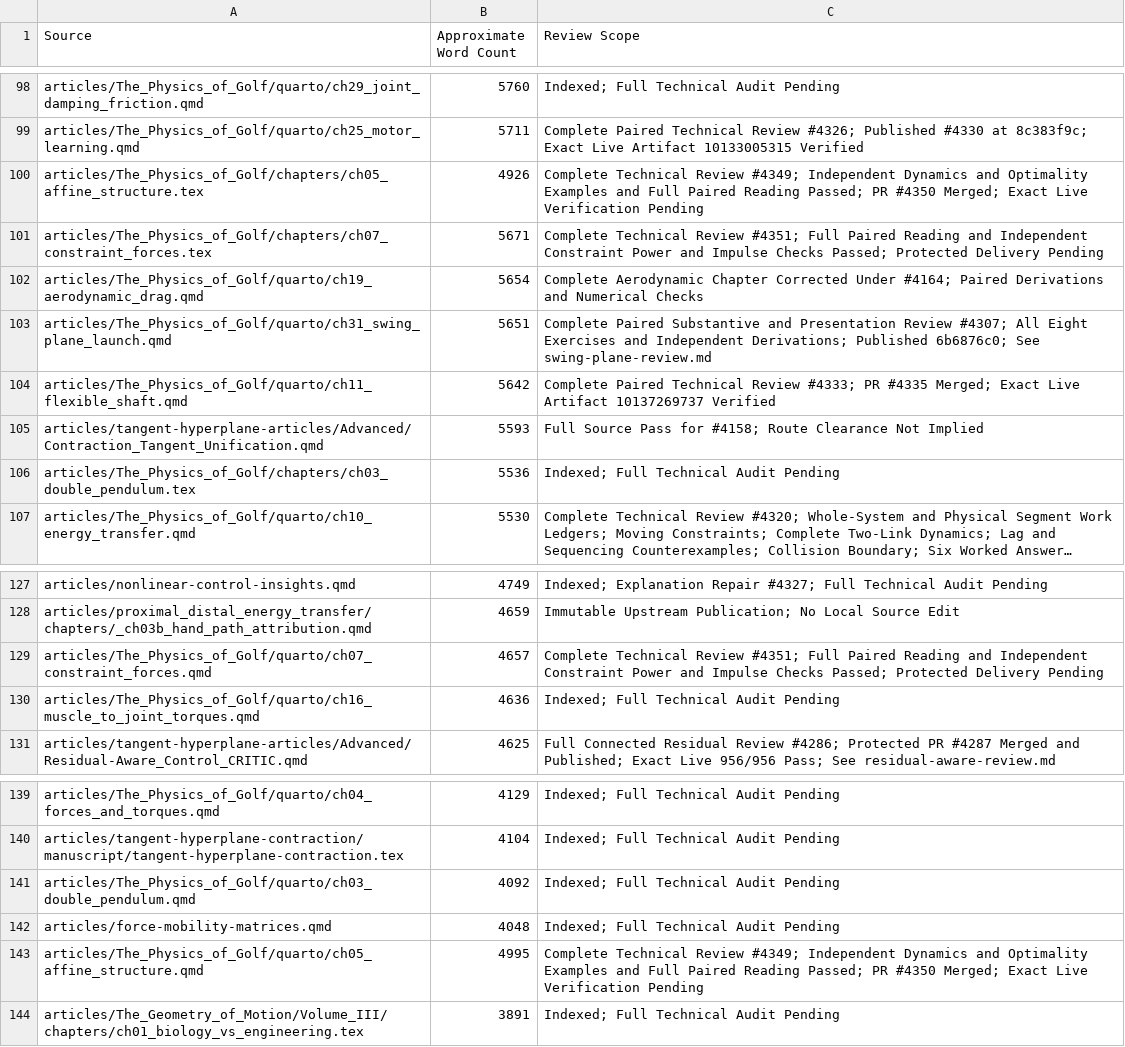
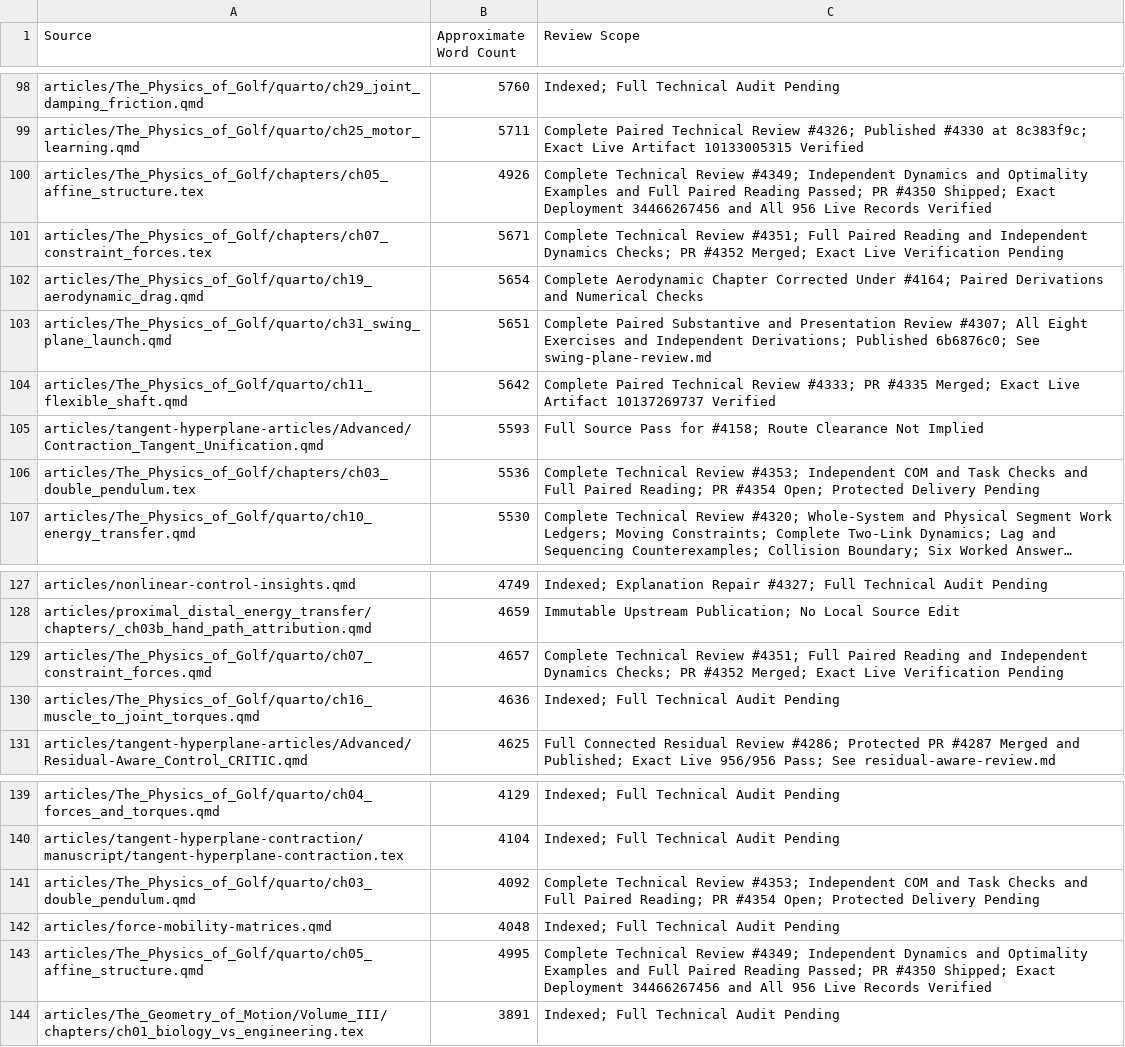
Before and after one commit to D-sorganization/AffineDrift, a CSV file: docs/development/technical-review/corpus-review-index.csv, drawn as a sheet; only a part is shown, gaps mark what is left out; long unchanged cells end in …; the diff names each change by its address in the sheet, - before the commit and + after, or states it on an @@ line.

```diff
--- a/docs/development/technical-review/corpus-review-index.csv
+++ b/docs/development/technical-review/corpus-review-index.csv
-C100 (Review Scope): …PR #4350 Merged; Exact Live Verification Pending
+C100 (Review Scope): …PR #4350 Shipped; Exact Deployment 34466267456 and All 956 Live Records Verified
-C101 (Review Scope): …and Independent Constraint Power and Impulse Checks Passed; Protected Delivery Pending
+C101 (Review Scope): …and Independent Dynamics Checks; PR #4352 Merged; Exact Live Verification Pending
-C106 (Review Scope): Indexed; Full Technical Audit Pending
+C106 (Review Scope): Complete Technical Review #4353; Independent COM and Task Checks and Full Paired Reading; PR #4354 Open; Protected Delivery Pending
-C129 (Review Scope): …and Independent Constraint Power and Impulse Checks Passed; Protected Delivery Pending
+C129 (Review Scope): …and Independent Dynamics Checks; PR #4352 Merged; Exact Live Verification Pending
-C141 (Review Scope): Indexed; Full Technical Audit Pending
+C141 (Review Scope): Complete Technical Review #4353; Independent COM and Task Checks and Full Paired Reading; PR #4354 Open; Protected Delivery Pending
-C143 (Review Scope): …PR #4350 Merged; Exact Live Verification Pending
+C143 (Review Scope): …PR #4350 Shipped; Exact Deployment 34466267456 and All 956 Live Records Verified
```
Also changed, not shown: 16 other files.
